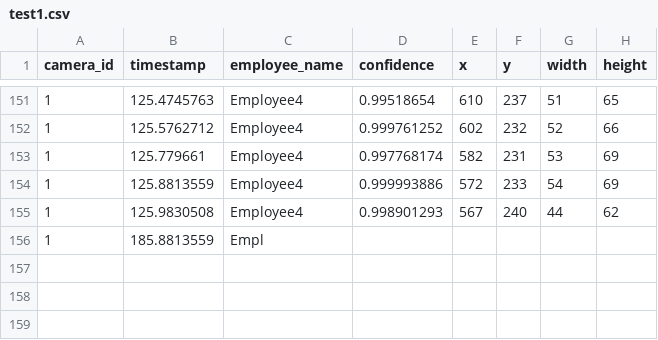
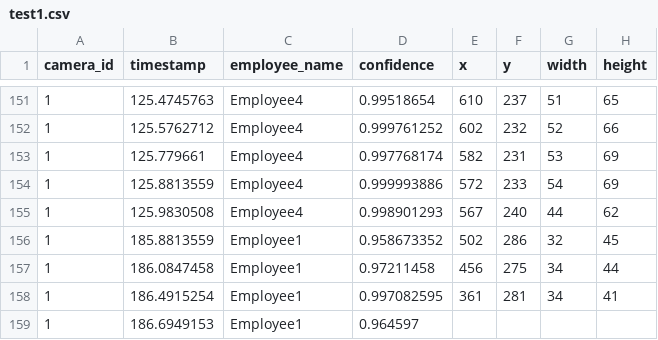
Before and after one commit to cinderellab/Vision-Based-Attendance-Tracker, a CSV file: Attendance_Logic_Module/test1.csv, drawn as a sheet; only a part is shown, gaps mark what is left out.

```diff
--- a/Attendance_Logic_Module/test1.csv
+++ b/Attendance_Logic_Module/test1.csv
@@ -155,2 +155,5 @@ camera_id,timestamp,employee_name,confidence,x,y,width,height
 1,125.9830508,Employee4,0.998901293,567,240,44,62
-1,185.8813559,Empl
+1,185.8813559,Employee1,0.958673352,502,286,32,45
+1,186.0847458,Employee1,0.97211458,456,275,34,44
+1,186.4915254,Employee1,0.997082595,361,281,34,41
+1,186.6949153,Employee1,0.964597
```
